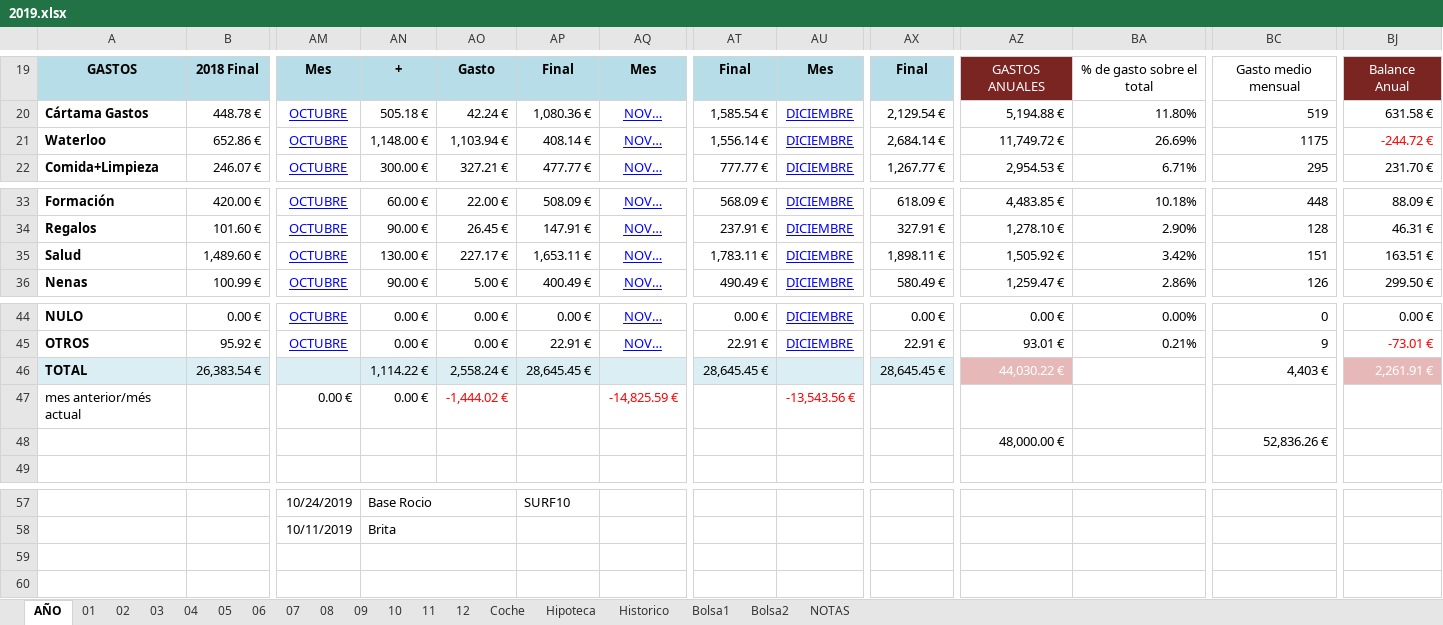
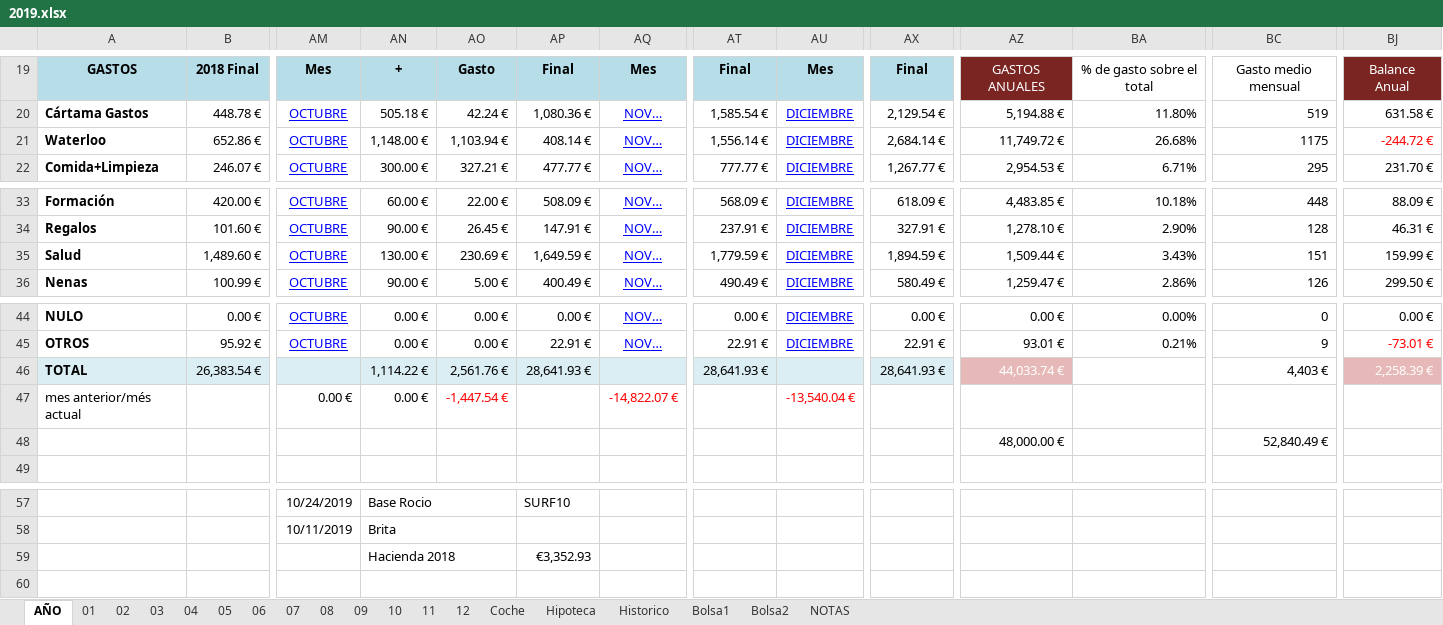
Before and after one commit to mrojassuarez/MRS_Manager, an Excel workbook: 2019/2019.xlsx, sheet AÑO, drawn as a sheet; only a part is shown, gaps mark what is left out; values as stored, in another font and other column widths than the file's, no borders; the diff names each change by its address in the sheet, - before the commit and + after, or states it on an @@ line.

```diff
--- a/2019/2019.xlsx (sheet AÑO)
+++ b/2019/2019.xlsx (sheet AÑO)
-BA21: 26.69%
+BA21: 26.68%
-AO35: 227.17 €
+AO35: 230.69 €
-AP35: 1,653.11 €
+AP35: 1,649.59 €
-AT35: 1,783.11 €
+AT35: 1,779.59 €
-AX35: 1,898.11 €
+AX35: 1,894.59 €
-AZ35: 1,505.92 €
+AZ35: 1,509.44 €
-BA35: 3.42%
+BA35: 3.43%
-BJ35: 163.51 €
+BJ35: 159.99 €
-AO46: 2,558.24 €
+AO46: 2,561.76 €
-AP46: 28,645.45 €
+AP46: 28,641.93 €
-AT46: 28,645.45 €
+AT46: 28,641.93 €
-AX46: 28,645.45 €
+AX46: 28,641.93 €
-AZ46: 44,030.22 €
+AZ46: 44,033.74 €
-BJ46: 2,261.91 €
+BJ46: 2,258.39 €
-AO47: -1,444.02 €
+AO47: -1,447.54 €
-AQ47: -14,825.59 €
+AQ47: -14,822.07 €
-AU47: -13,543.56 €
+AU47: -13,540.04 €
-BC48: 52,836.26 €
+BC48: 52,840.49 €
-AN59: (empty)
+AN59: Hacienda 2018
-AP59: (empty)
+AP59: €3,352.93
```
Also changed, not shown: sheet Bolsa1, sheet 10.
